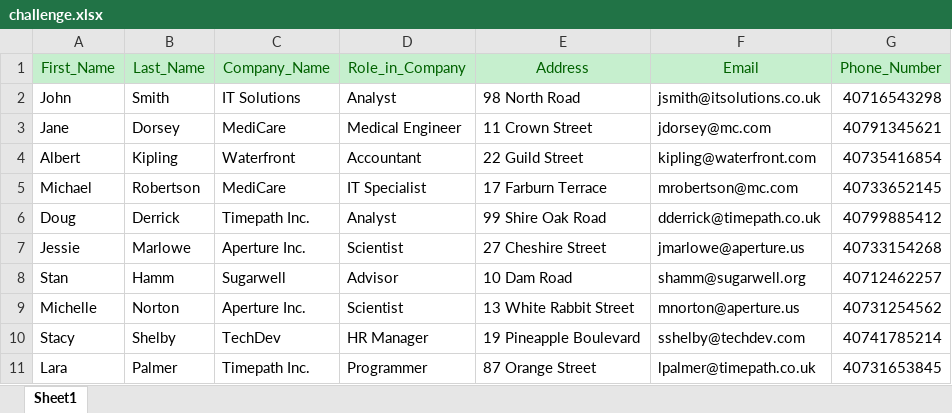
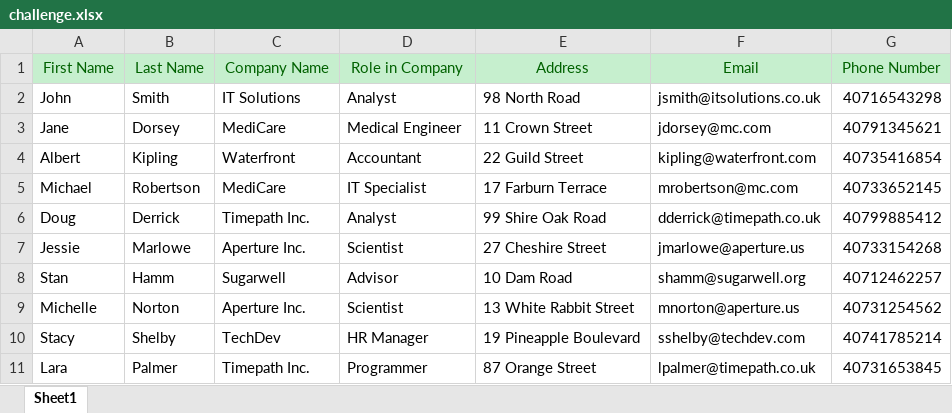
Before and after one commit to interdevice/driverConfig, an Excel workbook: challenge.xlsx, sheet Sheet1, drawn as a sheet; values as stored, in another font and other column widths than the file's, no borders; the diff names each change by its address in the sheet, - before the commit and + after, or states it on an @@ line.

```diff
--- a/challenge.xlsx (sheet Sheet1)
+++ b/challenge.xlsx (sheet Sheet1)
-A1: First_Name
+A1: First Name
-B1: Last_Name
+B1: Last Name
-C1: Company_Name
+C1: Company Name
-D1: Role_in_Company
+D1: Role in Company
-G1: Phone_Number
+G1: Phone Number
```
Also changed, not shown: 2 other files.
